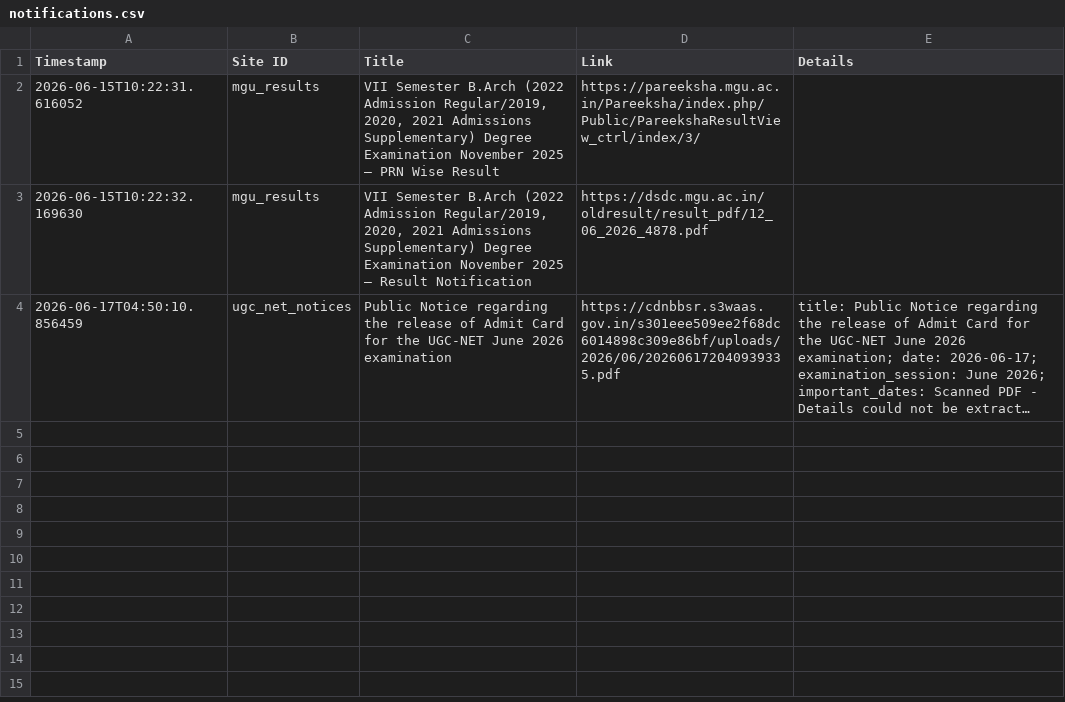
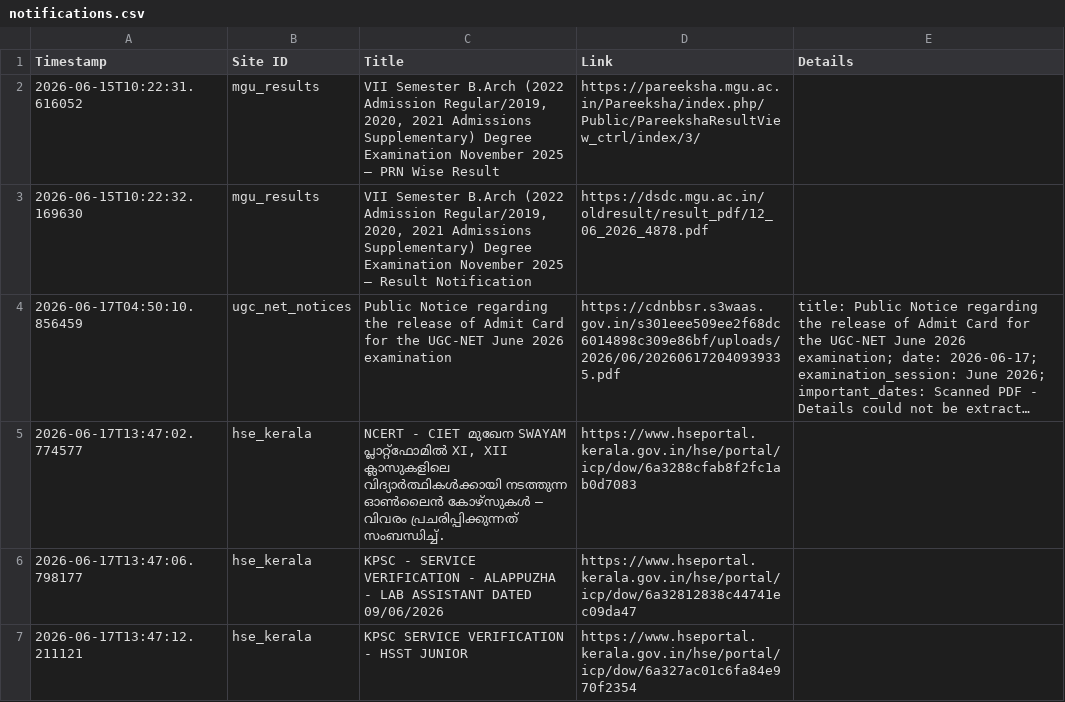
Before and after one commit to Rohan-DX/website-tracker, a CSV file: notifications.csv, drawn as a sheet; long unchanged cells end in …; the diff names each change by its address in the sheet, - before the commit and + after, or states it on an @@ line.

```diff
--- a/notifications.csv
+++ b/notifications.csv
+row 5: 2026-06-17T13:47:02.774577 | hse_kerala | NCERT - CIET മുഖേന SWAYAM പ്ലാറ്റ്ഫോമിൽ XI, XII ക്ലാസുകളിലെ വിദ്യാർത്ഥികൾക്കായി നടത്തുന്ന ഓൺലൈൻ കോഴ്‌സുകൾ – വിവരം പ്രചരിപ്പിക്കുന്നത് സംബന്ധിച്ച്. | https://www.hseportal.kerala.gov.in/hse/portal/icp/dow/6a3288cfab8f2fc1ab0d7083
+row 6: 2026-06-17T13:47:06.798177 | hse_kerala | KPSC - SERVICE VERIFICATION - ALAPPUZHA - LAB ASSISTANT DATED 09/06/2026 | https://www.hseportal.kerala.gov.in/hse/portal/icp/dow/6a32812838c44741ec09da47
+row 7: 2026-06-17T13:47:12.211121 | hse_kerala | KPSC SERVICE VERIFICATION - HSST JUNIOR | https://www.hseportal.kerala.gov.in/hse/portal/icp/dow/6a327ac01c6fa84e970f2354
```
Also changed, not shown: 1 other file.
